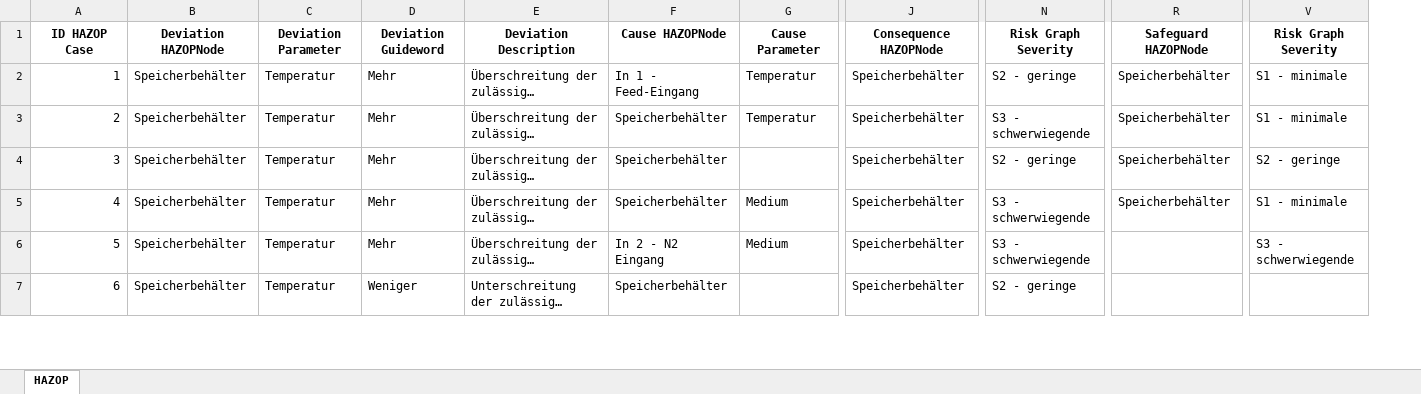
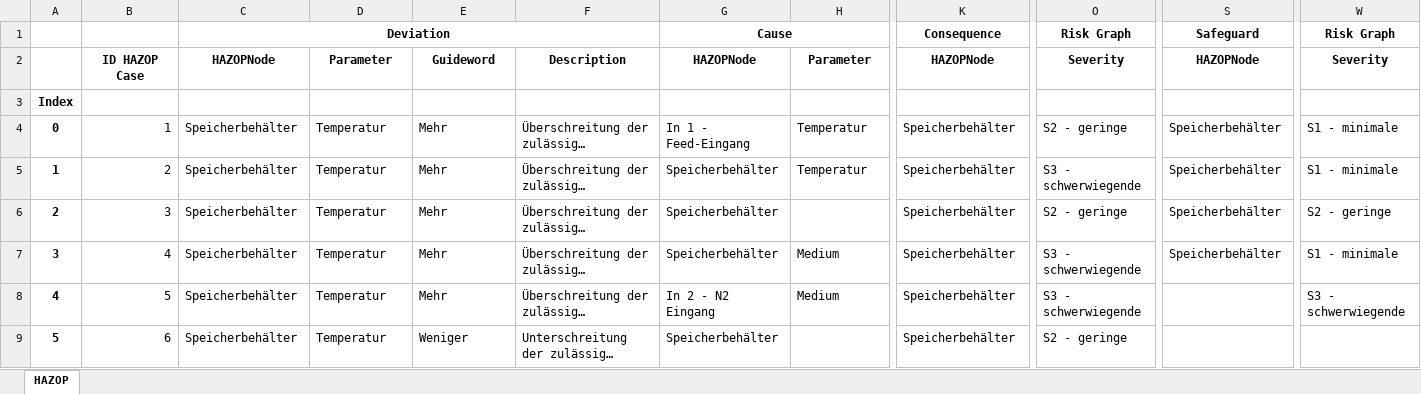
Before and after one commit to dmytkost/HAZOP2RDF, an Excel workbook: data/excel/PEA-HAZOP-Dosiermodul_v07.xlsx, sheet HAZOP, drawn as a sheet; only a part is shown, gaps mark what is left out; long unchanged cells end in …; values as stored, in another font and other column widths than the file's, no borders; addresses are those after the commit; rows hold the shown columns only; the diff covers the shown part only; the diff names each change by its address in the sheet, - before the commit and + after, or states it on an @@ line.

Commit message:
Fix: excel output header to multiindex output header

```diff
--- a/data/excel/PEA-HAZOP-Dosiermodul_v07.xlsx (sheet HAZOP)
+++ b/data/excel/PEA-HAZOP-Dosiermodul_v07.xlsx (sheet HAZOP)
+column A, rows 4-9: 0 | 1 | 2 | 3 | 4 | 5
+row 1:  |  | Deviation |  |  |  | Cause |  | Consequence | Risk Graph | Safeguard | Risk Graph
-C2: Deviation HAZOPNode
+C2: HAZOPNode
-D2: Deviation Parameter
+D2: Parameter
-E2: Deviation Guideword
+E2: Guideword
-F2: Deviation Description
+F2: Description
-G2: Cause HAZOPNode
+G2: HAZOPNode
-H2: Cause Parameter
+H2: Parameter
-K2: Consequence HAZOPNode
+K2: HAZOPNode
-O2: Risk Graph Severity
+O2: Severity
-S2: Safeguard HAZOPNode
+S2: HAZOPNode
-W2: Risk Graph Severity
+W2: Severity
+row 3: Index
```
Also changed, not shown: 14 edited cells elsewhere in this sheet, 3 other files.
